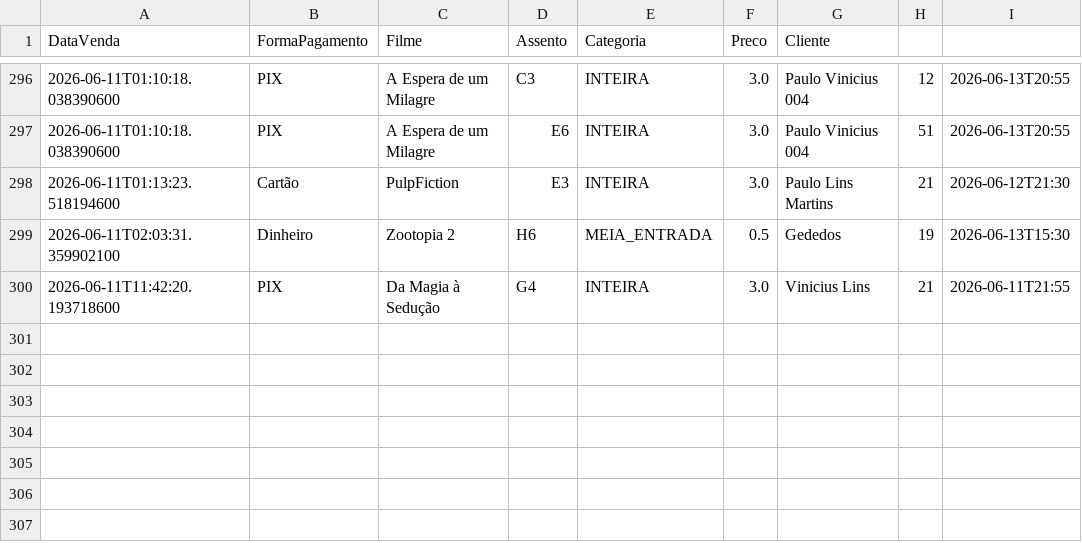
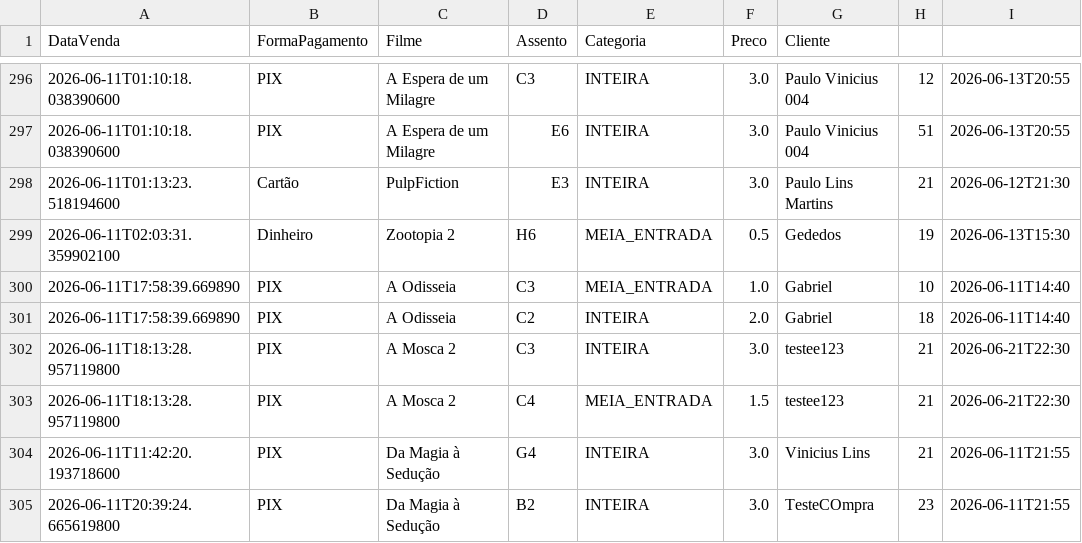
Before and after one commit to PauloVini2004/CineManage, a CSV file: cinemanagerfx/src/main/java/br/ufrpe/cine_rural/dados/arquivoscsv/vendas_ingresso.csv, drawn as a sheet; only a part is shown, gaps mark what is left out; the diff names each change by its address in the sheet, - before the commit and + after, or states it on an @@ line.

Commit message:
Resolvendo algumas pendencias da transferencia de dados da tela Assento

```diff
--- a/cinemanagerfx/src/main/java/br/ufrpe/cine_rural/dados/arquivoscsv/vendas_ingresso.csv
+++ b/cinemanagerfx/src/main/java/br/ufrpe/cine_rural/dados/arquivoscsv/vendas_ingresso.csv
+row 300: 2026-06-11T17:58:39.669890 | PIX | A Odisseia | C3 | MEIA_ENTRADA | 1.0 | Gabriel | 10 | 2026-06-11T14:40
+row 301: 2026-06-11T17:58:39.669890 | PIX | A Odisseia | C2 | INTEIRA | 2.0 | Gabriel | 18 | 2026-06-11T14:40
+row 302: 2026-06-11T18:13:28.957119800 | PIX | A Mosca 2 | C3 | INTEIRA | 3.0 | testee123 | 21 | 2026-06-21T22:30
+row 303: 2026-06-11T18:13:28.957119800 | PIX | A Mosca 2 | C4 | MEIA_ENTRADA | 1.5 | testee123 | 21 | 2026-06-21T22:30
+row 305: 2026-06-11T20:39:24.665619800 | PIX | Da Magia à Sedução | B2 | INTEIRA | 3.0 | TesteCOmpra | 23 | 2026-06-11T21:55
```
Also changed, not shown: cinemanagerfx/src/main/java/br/ufrpe/cine_rural/dados/arquivoscsv/filmes.csv, cinemanagerfx/src/main/java/br/ufrpe/cine_rural/dados/arquivoscsv/sessoes.csv, 14 other files.
